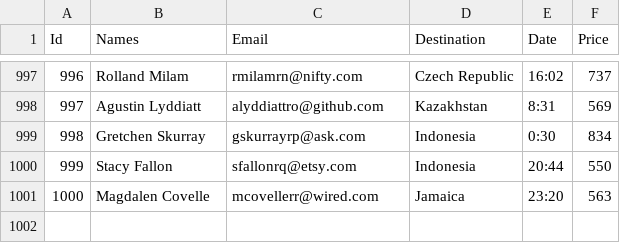
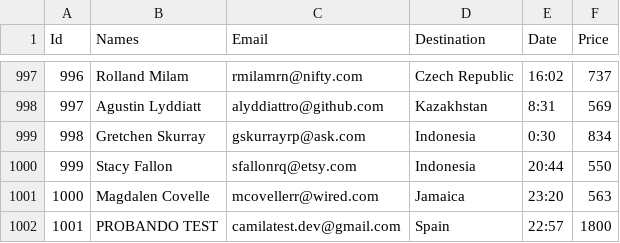
Before and after one commit to camconte/backpack-bcgow6-camila-conte, a CSV file: hackaton-go-bases-main/tickets.csv, drawn as a sheet; only a part is shown, gaps mark what is left out; the diff names each change by its address in the sheet, - before the commit and + after, or states it on an @@ line.

```diff
--- a/hackaton-go-bases-main/tickets.csv
+++ b/hackaton-go-bases-main/tickets.csv
+row 1002: 1001 | PROBANDO TEST | camilatest.dev@gmail.com | Spain | 22:57 | 1800
```
Also changed, not shown: 4 other files.
